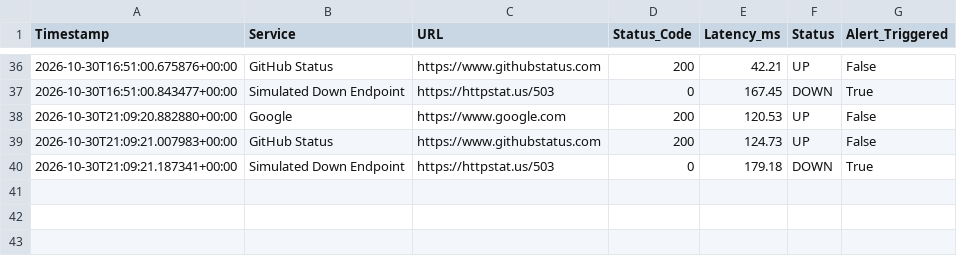
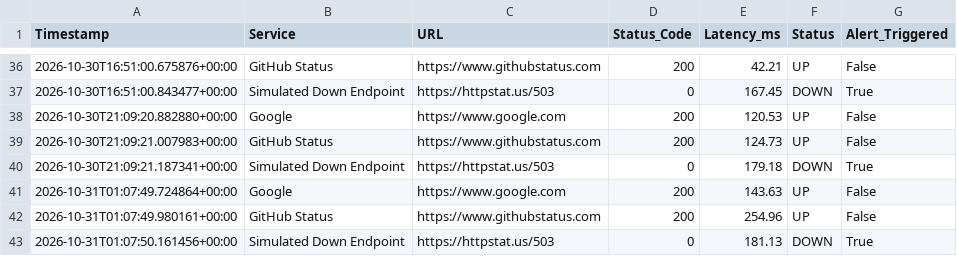
Before and after one commit to JatinJoshi-JJ/cloud-monitoring-telemetry, a CSV file: uptime_logs.csv, drawn as a sheet; only a part is shown, gaps mark what is left out.

```diff
--- a/uptime_logs.csv
+++ b/uptime_logs.csv
@@ -40 +40,4 @@ Timestamp,Service,URL,Status_Code,Latency_ms,Status,Alert_Triggered
 2026-10-30T21:09:21.187341+00:00,Simulated Down Endpoint,https://httpstat.us/503,0,179.18,DOWN,True
+2026-10-31T01:07:49.724864+00:00,Google,https://www.google.com,200,143.63,UP,False
+2026-10-31T01:07:49.980161+00:00,GitHub Status,https://www.githubstatus.com,200,254.96,UP,False
+2026-10-31T01:07:50.161456+00:00,Simulated Down Endpoint,https://httpstat.us/503,0,181.13,DOWN,True
```
